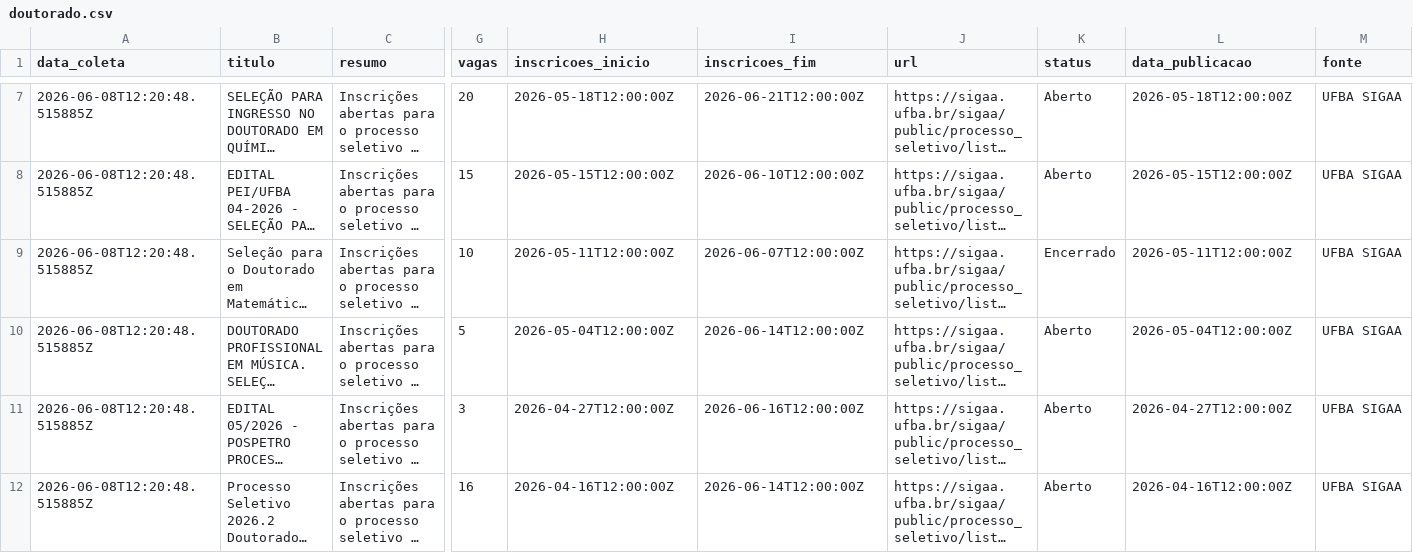
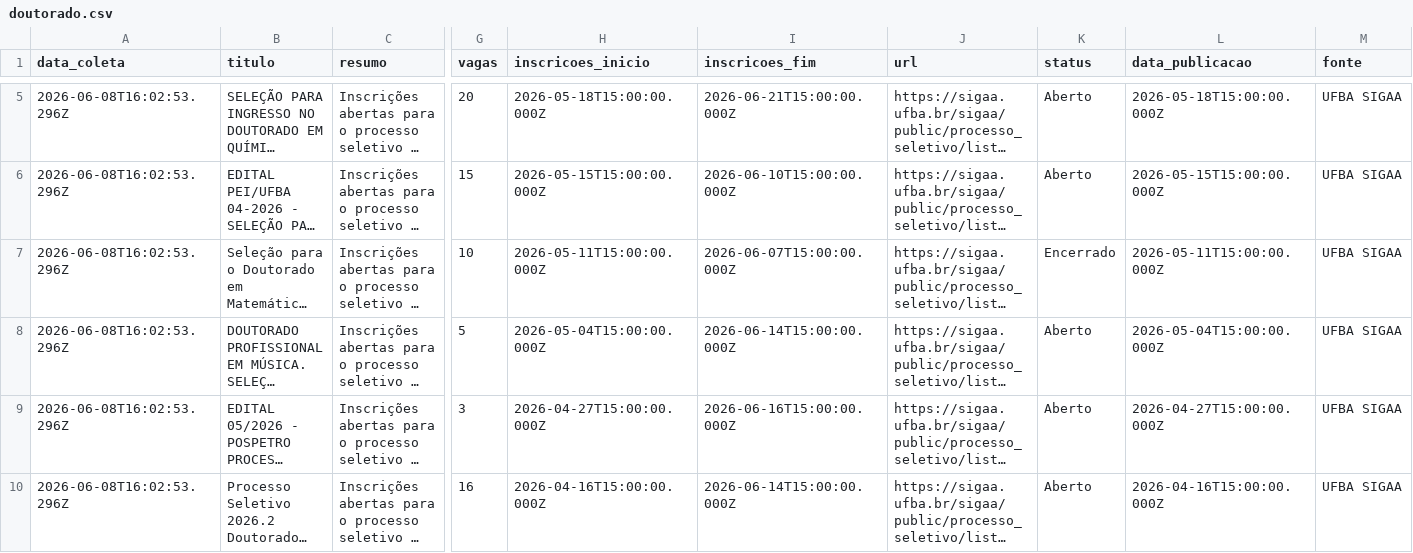
Before and after one commit to yuriluna85/pos-bahia, a CSV file: DATA/2026/doutorado.csv, drawn as a sheet; only a part is shown, gaps mark what is left out; long unchanged cells end in …; addresses are those after the commit; the diff covers the shown part only; the diff names each change by its address in the sheet, - before the commit and + after, or states it on an @@ line.

```diff
--- a/DATA/2026/doutorado.csv
+++ b/DATA/2026/doutorado.csv
-A5:A10 (data_coleta): 2026-06-08T12:20:48.515885Z
+A5:A10 (data_coleta): 2026-06-08T16:02:53.296Z
-H5 (inscricoes_inicio): 2026-05-18T12:00:00Z
+H5 (inscricoes_inicio): 2026-05-18T15:00:00.000Z
-I5 (inscricoes_fim): 2026-06-21T12:00:00Z
+I5 (inscricoes_fim): 2026-06-21T15:00:00.000Z
-L5 (data_publicacao): 2026-05-18T12:00:00Z
+L5 (data_publicacao): 2026-05-18T15:00:00.000Z
-H6 (inscricoes_inicio): 2026-05-15T12:00:00Z
+H6 (inscricoes_inicio): 2026-05-15T15:00:00.000Z
-I6 (inscricoes_fim): 2026-06-10T12:00:00Z
+I6 (inscricoes_fim): 2026-06-10T15:00:00.000Z
-L6 (data_publicacao): 2026-05-15T12:00:00Z
+L6 (data_publicacao): 2026-05-15T15:00:00.000Z
-H7 (inscricoes_inicio): 2026-05-11T12:00:00Z
+H7 (inscricoes_inicio): 2026-05-11T15:00:00.000Z
-I7 (inscricoes_fim): 2026-06-07T12:00:00Z
+I7 (inscricoes_fim): 2026-06-07T15:00:00.000Z
-L7 (data_publicacao): 2026-05-11T12:00:00Z
+L7 (data_publicacao): 2026-05-11T15:00:00.000Z
-H8 (inscricoes_inicio): 2026-05-04T12:00:00Z
+H8 (inscricoes_inicio): 2026-05-04T15:00:00.000Z
-I8 (inscricoes_fim): 2026-06-14T12:00:00Z
+I8 (inscricoes_fim): 2026-06-14T15:00:00.000Z
-L8 (data_publicacao): 2026-05-04T12:00:00Z
+L8 (data_publicacao): 2026-05-04T15:00:00.000Z
-H9 (inscricoes_inicio): 2026-04-27T12:00:00Z
+H9 (inscricoes_inicio): 2026-04-27T15:00:00.000Z
-I9 (inscricoes_fim): 2026-06-16T12:00:00Z
+I9 (inscricoes_fim): 2026-06-16T15:00:00.000Z
-L9 (data_publicacao): 2026-04-27T12:00:00Z
+L9 (data_publicacao): 2026-04-27T15:00:00.000Z
-H10 (inscricoes_inicio): 2026-04-16T12:00:00Z
+H10 (inscricoes_inicio): 2026-04-16T15:00:00.000Z
-I10 (inscricoes_fim): 2026-06-14T12:00:00Z
+I10 (inscricoes_fim): 2026-06-14T15:00:00.000Z
-L10 (data_publicacao): 2026-04-16T12:00:00Z
+L10 (data_publicacao): 2026-04-16T15:00:00.000Z
```
Also changed, not shown: 2 removed rows and 13 edited cells elsewhere in this file, DATA/2026/06/doutorado-junho-2026.csv, DATA/2026/aluno-especial.csv, 13 other files.
